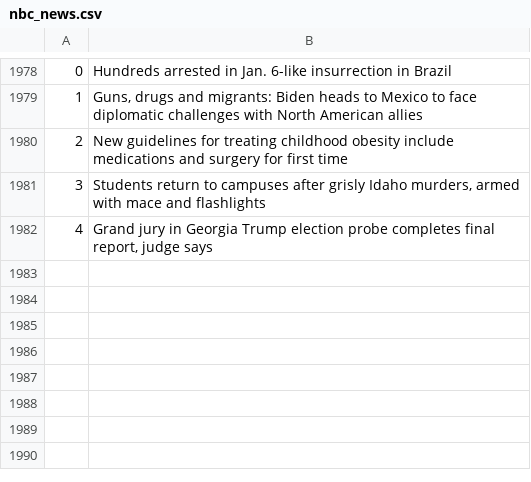
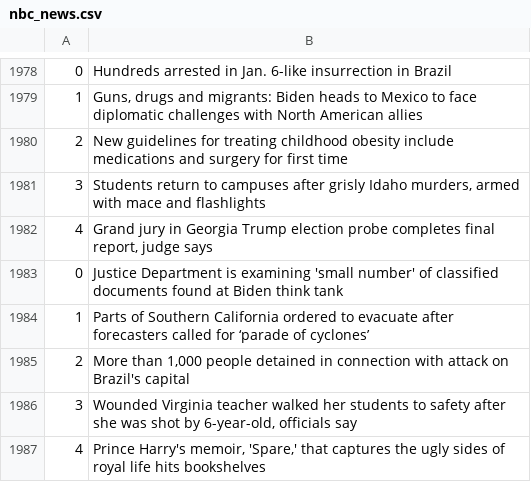
Before and after one commit to drishyatm/news_scrape, a CSV file: nbc_news.csv, drawn as a sheet; only a part is shown, gaps mark what is left out; the diff names each change by its address in the sheet, - before the commit and + after, or states it on an @@ line.

```diff
--- a/nbc_news.csv
+++ b/nbc_news.csv
+row 1983: 0 | Justice Department is examining 'small number' of classified documents found at Biden think tank
+row 1984: 1 | Parts of Southern California ordered to evacuate after forecasters called for ‘parade of cyclones’
+row 1985: 2 | More than 1,000 people detained in connection with attack on Brazil's capital
+row 1986: 3 | Wounded Virginia teacher walked her students to safety after she was shot by 6-year-old, officials say
+row 1987: 4 | Prince Harry's memoir, 'Spare,' that captures the ugly sides of royal life hits bookshelves
```
Also changed, not shown: headline_nytimes.csv.
